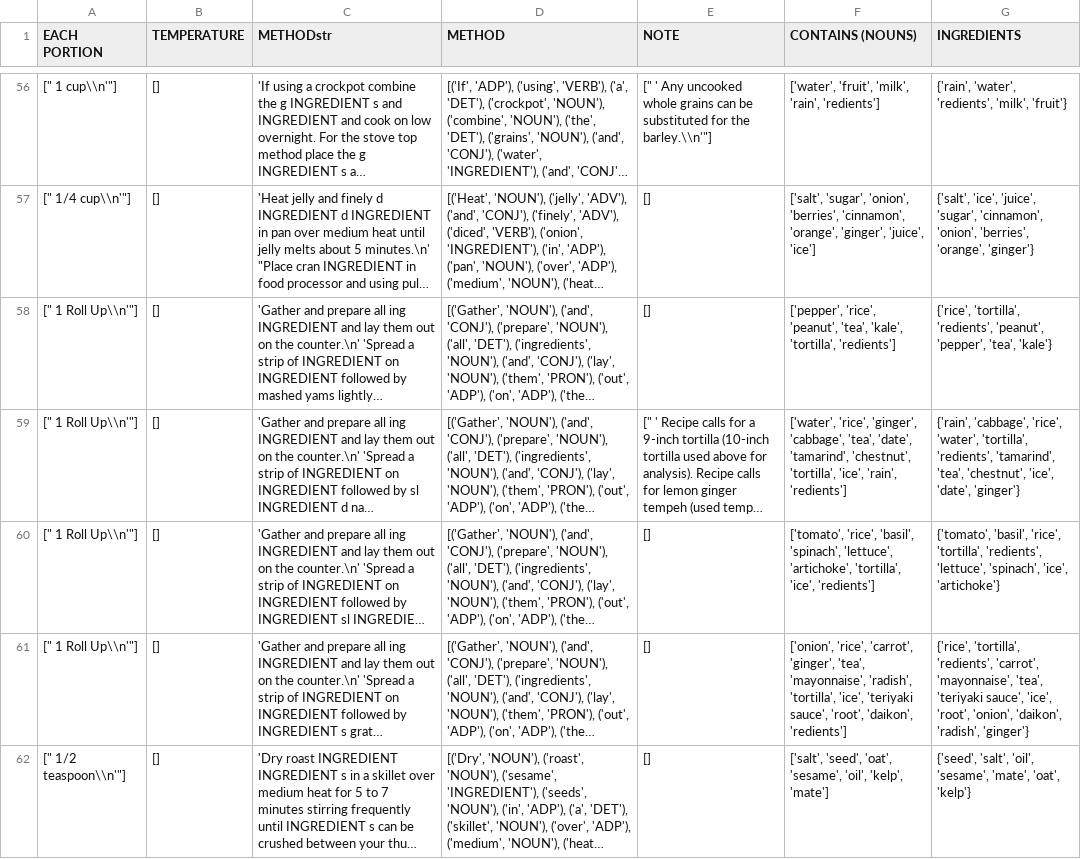
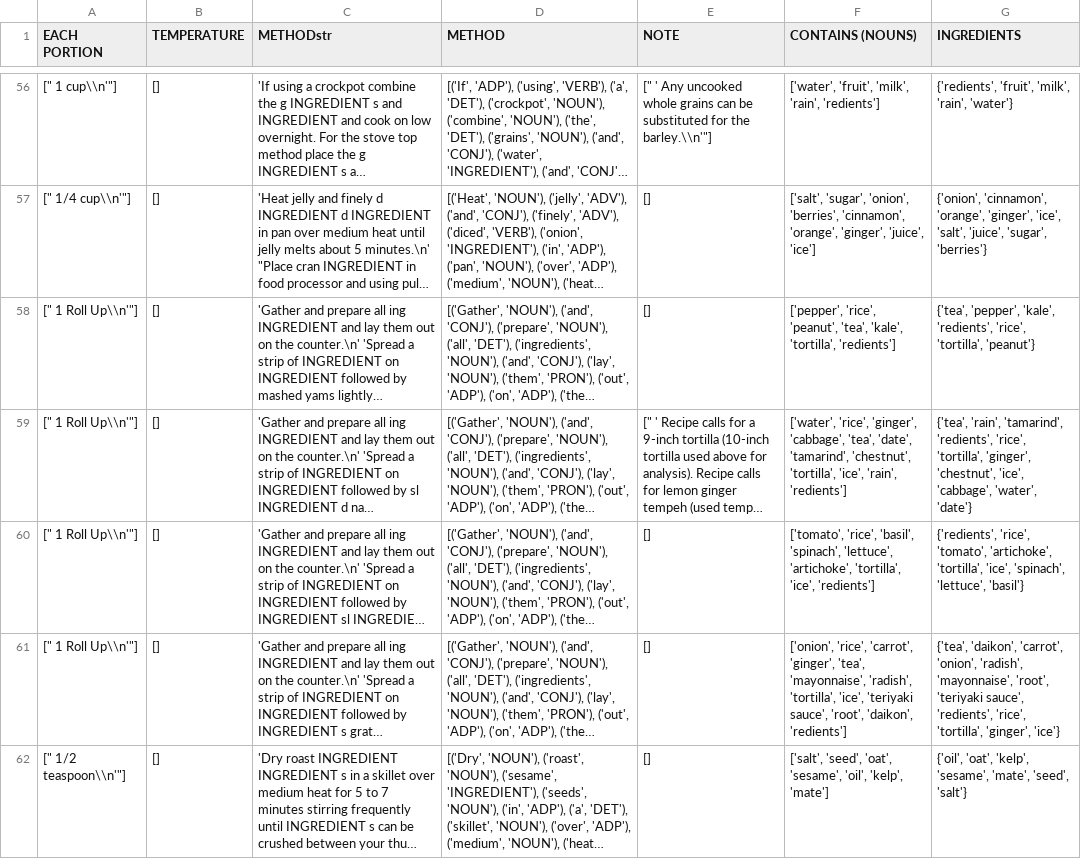
Before and after one commit to timholthuijsen/text-mining-project, a CSV file: recipes_veg.csv, drawn as a sheet; only a part is shown, gaps mark what is left out; long unchanged cells end in …; the diff covers the shown part only; the diff names each change by its address in the sheet, - before the commit and + after, or states it on an @@ line.

```diff
--- a/recipes_veg.csv
+++ b/recipes_veg.csv
-G56 (INGREDIENTS): {'rain', 'water', 'redients', 'milk', 'fruit'}
+G56 (INGREDIENTS): {'redients', 'fruit', 'milk', 'rain', 'water'}
-G57 (INGREDIENTS): {'salt', 'ice', 'juice', 'sugar', 'cinnamon', 'onion', 'berries', 'orange', 'ginger'}
+G57 (INGREDIENTS): {'onion', 'cinnamon', 'orange', 'ginger', 'ice', 'salt', 'juice', 'sugar', 'berries'}
-G58 (INGREDIENTS): {'rice', 'tortilla', 'redients', 'peanut', 'pepper', 'tea', 'kale'}
+G58 (INGREDIENTS): {'tea', 'pepper', 'kale', 'redients', 'rice', 'tortilla', 'peanut'}
-G59 (INGREDIENTS): {'rain', 'cabbage', 'rice', 'water', 'tortilla', 'redients', 'tamarind', 'tea', 'chestnut', 'ice', 'date', 'ginger'}
+G59 (INGREDIENTS): {'tea', 'rain', 'tamarind', 'redients', 'rice', 'tortilla', 'ginger', 'chestnut', 'ice', 'cabbage', 'water', 'date'}
-G60 (INGREDIENTS): {'tomato', 'basil', 'rice', 'tortilla', 'redients', 'lettuce', 'spinach', 'ice', 'artichoke'}
+G60 (INGREDIENTS): {'redients', 'rice', 'tomato', 'artichoke', 'tortilla', 'ice', 'spinach', 'lettuce', 'basil'}
-G61 (INGREDIENTS): {'rice', 'tortilla', 'redients', 'carrot', 'mayonnaise', 'tea', 'teriyaki sauce', 'ice', 'root', 'onion', 'daikon', 'radish', 'ginger'}
+G61 (INGREDIENTS): {'tea', 'daikon', 'carrot', 'onion', 'radish', 'mayonnaise', 'root', 'teriyaki sauce', 'redients', 'rice', 'tortilla', 'ginger', 'ice'}
-G62 (INGREDIENTS): {'seed', 'salt', 'oil', 'sesame', 'mate', 'oat', 'kelp'}
+G62 (INGREDIENTS): {'oil', 'oat', 'kelp', 'sesame', 'mate', 'seed', 'salt'}
```
Also changed, not shown: 104 edited cells elsewhere in this file, ingredients.csv, recipes_common.csv, 4 other files.
